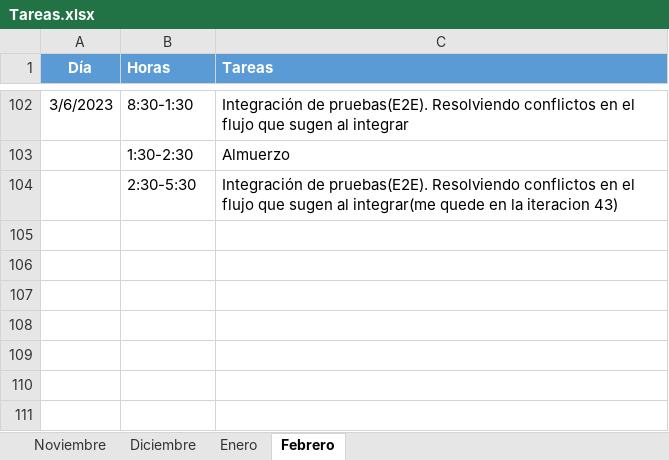
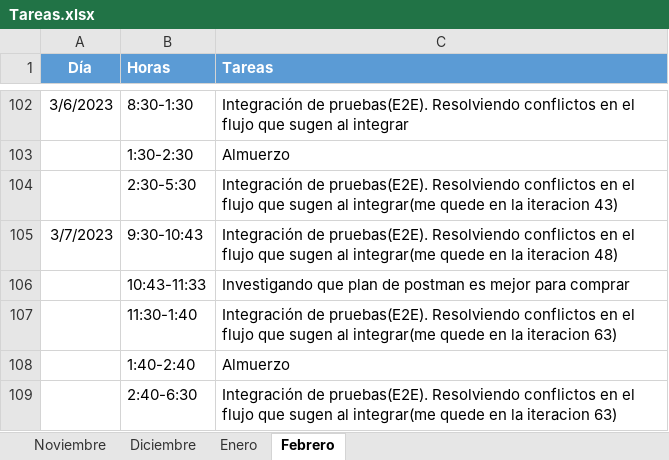
Before and after one commit to ailyndpa/Repositorio-Torino, an Excel workbook: Tareas.xlsx, sheet Febrero, drawn as a sheet; only a part is shown, gaps mark what is left out; values as stored, in another font and other column widths than the file's, no borders; the diff names each change by its address in the sheet, - before the commit and + after, or states it on an @@ line.

Commit message:
7/3

```diff
--- a/Tareas.xlsx (sheet Febrero)
+++ b/Tareas.xlsx (sheet Febrero)
+row 105: 3/7/2023 | 9:30-10:43 | Integración de pruebas(E2E). Resolviendo conflictos en el flujo que sugen al integrar(me quede en la iteracion 48)
+row 106:  | 10:43-11:33 | Investigando que plan de postman es mejor para comprar
+row 107:  | 11:30-1:40 | Integración de pruebas(E2E). Resolviendo conflictos en el flujo que sugen al integrar(me quede en la iteracion 63)
+row 108:  | 1:40-2:40 | Almuerzo
+row 109:  | 2:40-6:30 | Integración de pruebas(E2E). Resolviendo conflictos en el flujo que sugen al integrar(me quede en la iteracion 63)
```
